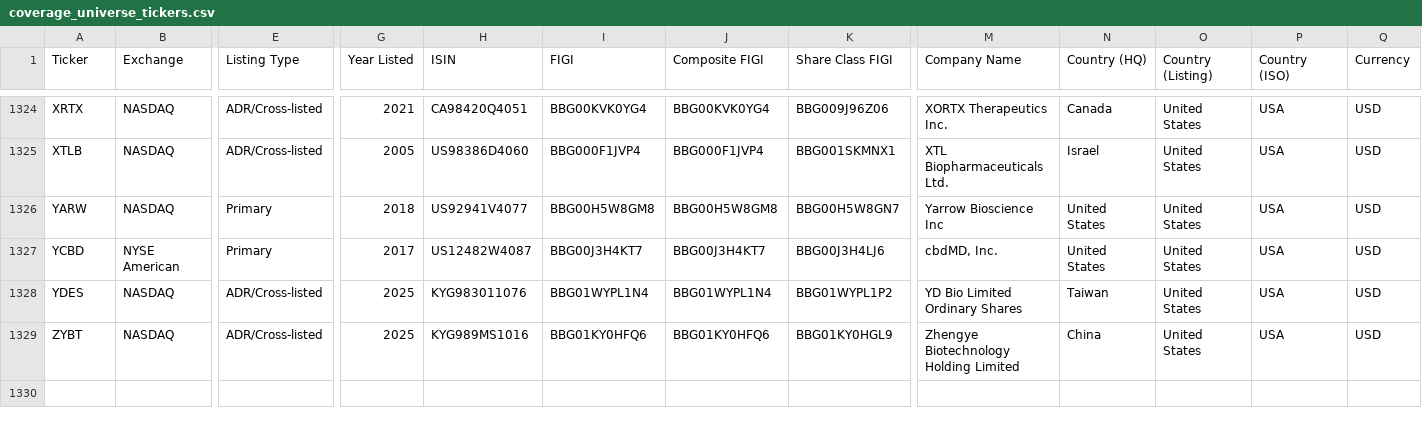
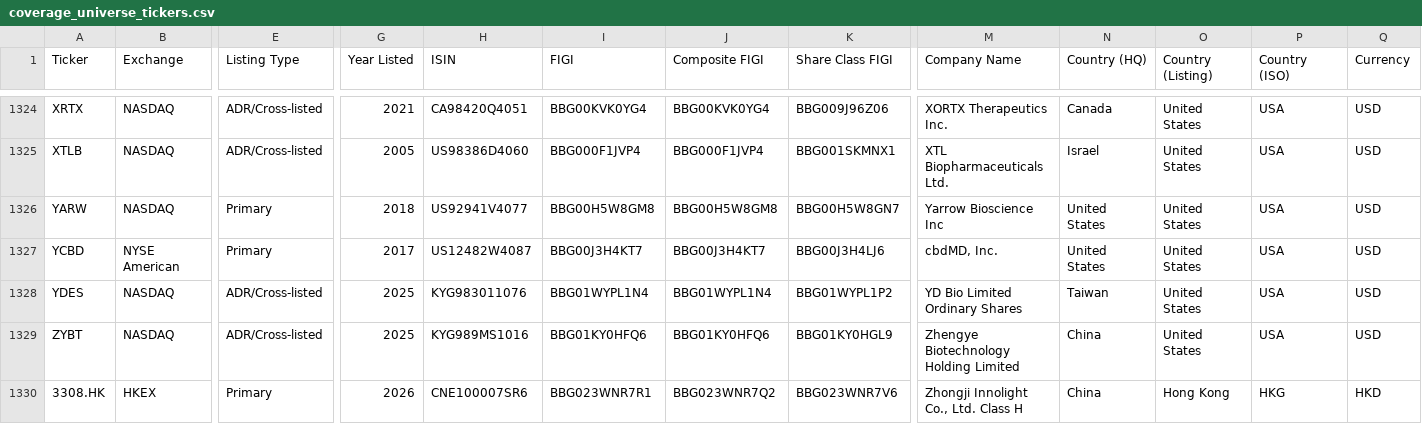
Before and after one commit to jroypeterson/Coverage-Manager, a CSV file: data/coverage_universe_tickers.csv, drawn as a sheet; only a part is shown, gaps mark what is left out; rows hold the shown columns only; the diff names each change by its address in the sheet, - before the commit and + after, or states it on an @@ line.

```diff
--- a/data/coverage_universe_tickers.csv
+++ b/data/coverage_universe_tickers.csv
+row 1330: 3308.HK | HKEX | Primary | 2026 | CNE100007SR6 | BBG023WNR7R1 | BBG023WNR7Q2 | BBG023WNR7V6 | Zhongji Innolight Co., Ltd. Class H | China | Hong Kong | HKG | HKD
```
Also changed, not shown: data/candidate_ledger.csv, data/symbol_directory/symbols_2026-08-07.csv, 9 other files.
